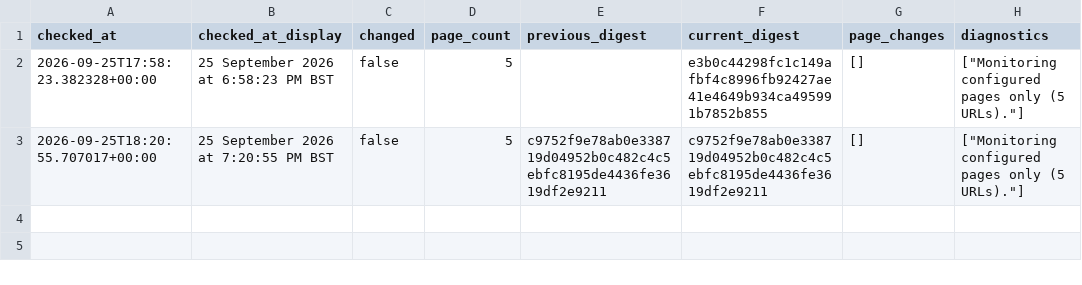
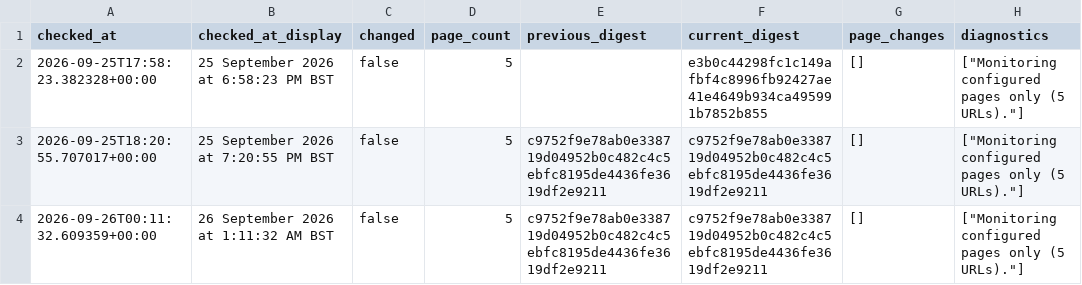
Before and after one commit to McKnightRider/CheckWebsiteUpdates, a CSV file: website/history.csv, drawn as a sheet.

```diff
--- a/website/history.csv
+++ b/website/history.csv
@@ -3 +3,2 @@ checked_at,checked_at_display,changed,page_count,previous_digest,current_digest,
 2026-09-25T18:20:55.707017+00:00,25 September 2026 at 7:20:55 PM BST,false,5,c9752f9e78ab0e338719d04952b0c482c4c5ebfc8195de4436fe3619df2e9211,c9752f9e78ab0e338719d04952b0c482c4c5ebfc8195de4436fe3619df2e9211,[],"[""Monitoring configured pages only (5 URLs).""]"
+2026-09-26T00:11:32.609359+00:00,26 September 2026 at 1:11:32 AM BST,false,5,c9752f9e78ab0e338719d04952b0c482c4c5ebfc8195de4436fe3619df2e9211,c9752f9e78ab0e338719d04952b0c482c4c5ebfc8195de4436fe3619df2e9211,[],"[""Monitoring configured pages only (5 URLs).""]"
```
Also changed, not shown: 4 other files.
